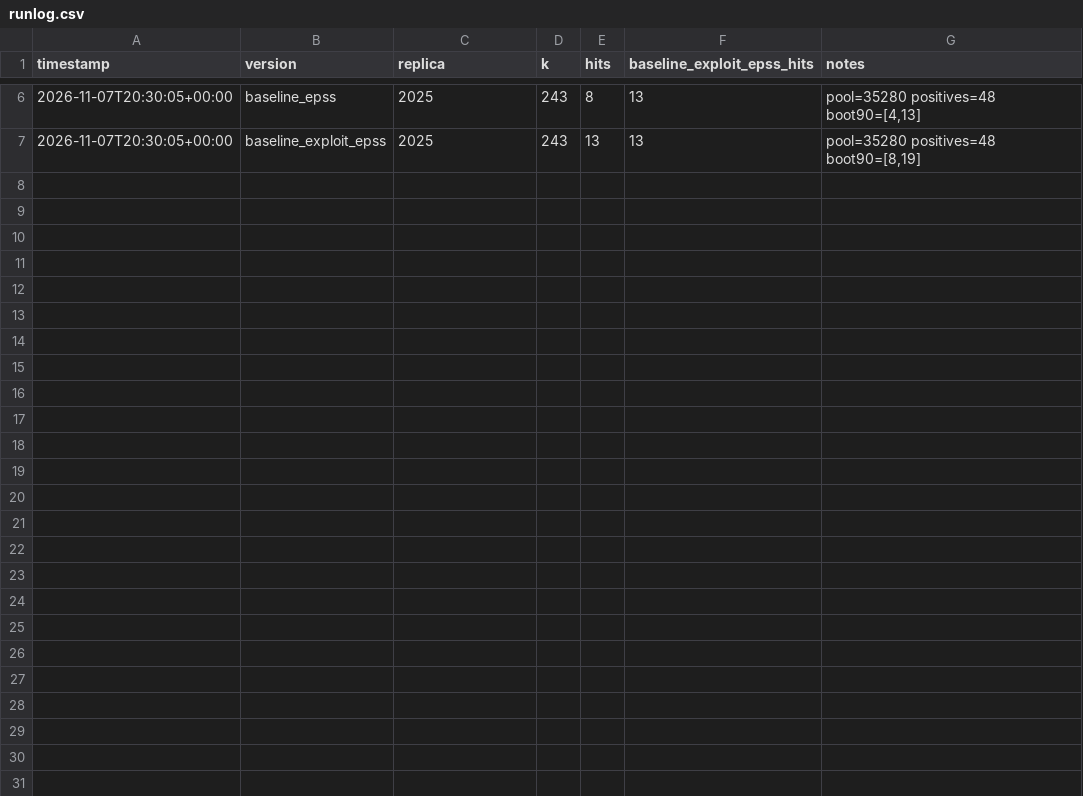
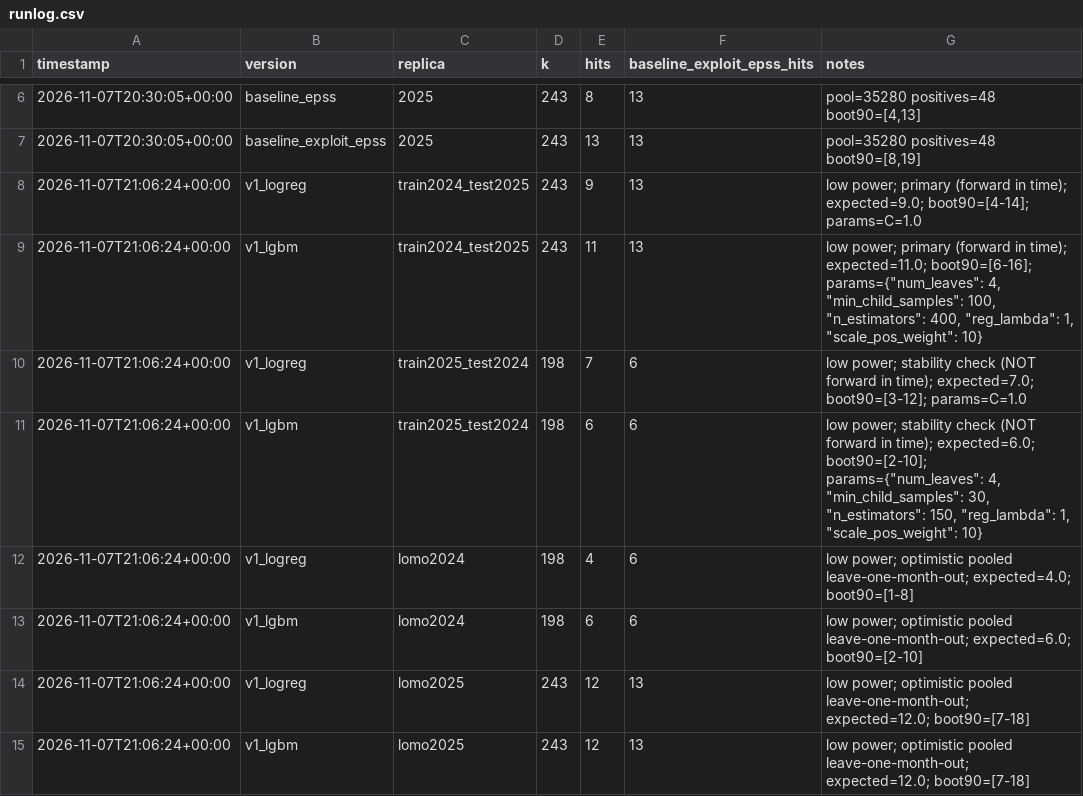
Before and after one commit to jackwwinstanley/fortres, a CSV file: outputs/runlog.csv, drawn as a sheet; only a part is shown, gaps mark what is left out; the diff names each change by its address in the sheet, - before the commit and + after, or states it on an @@ line.

```diff
--- a/outputs/runlog.csv
+++ b/outputs/runlog.csv
+row 8: 2026-11-07T21:06:24+00:00 | v1_logreg | train2024_test2025 | 243 | 9 | 13 | low power; primary (forward in time); expected=9.0; boot90=[4-14]; params=C=1.0
+row 9: 2026-11-07T21:06:24+00:00 | v1_lgbm | train2024_test2025 | 243 | 11 | 13 | low power; primary (forward in time); expected=11.0; boot90=[6-16]; params={"num_leaves": 4, "min_child_samples": 100, "n_estimators": 400, "reg_lambda": 1, "scale_pos_weight": 10}
+row 10: 2026-11-07T21:06:24+00:00 | v1_logreg | train2025_test2024 | 198 | 7 | 6 | low power; stability check (NOT forward in time); expected=7.0; boot90=[3-12]; params=C=1.0
+row 11: 2026-11-07T21:06:24+00:00 | v1_lgbm | train2025_test2024 | 198 | 6 | 6 | low power; stability check (NOT forward in time); expected=6.0; boot90=[2-10]; params={"num_leaves": 4, "min_child_samples": 30, "n_estimators": 150, "reg_lambda": 1, "scale_pos_weight": 10}
+row 12: 2026-11-07T21:06:24+00:00 | v1_logreg | lomo2024 | 198 | 4 | 6 | low power; optimistic pooled leave-one-month-out; expected=4.0; boot90=[1-8]
+row 13: 2026-11-07T21:06:24+00:00 | v1_lgbm | lomo2024 | 198 | 6 | 6 | low power; optimistic pooled leave-one-month-out; expected=6.0; boot90=[2-10]
+row 14: 2026-11-07T21:06:24+00:00 | v1_logreg | lomo2025 | 243 | 12 | 13 | low power; optimistic pooled leave-one-month-out; expected=12.0; boot90=[7-18]
+row 15: 2026-11-07T21:06:24+00:00 | v1_lgbm | lomo2025 | 243 | 12 | 13 | low power; optimistic pooled leave-one-month-out; expected=12.0; boot90=[7-18]
```
Also changed, not shown: 19 other files.
